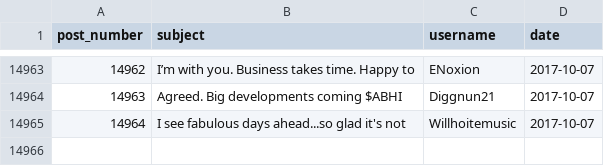
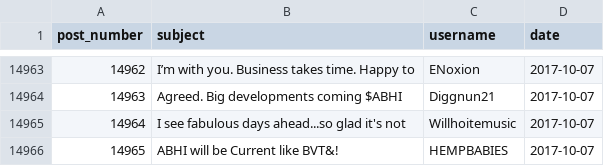
Before and after one commit to schustda/Penny-Stock-Predictor, a CSV file: data/raw_data/ihub/message_boards/abhi.csv, drawn as a sheet; only a part is shown, gaps mark what is left out; the diff names each change by its address in the sheet, - before the commit and + after, or states it on an @@ line.

Commit message:
updated data

```diff
--- a/data/raw_data/ihub/message_boards/abhi.csv
+++ b/data/raw_data/ihub/message_boards/abhi.csv
+row 14966: 14965 | ABHI will be Current like BVT&! | HEMPBABIES | 2017-10-07
```
Also changed, not shown: data/raw_data/ihub/message_boards/cnxs.csv, data/raw_data/ihub/message_boards/cytr.csv, 14 other files.
